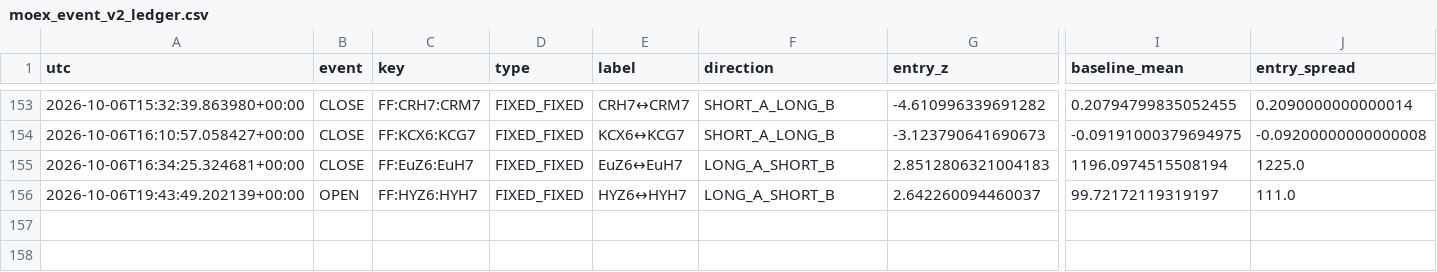
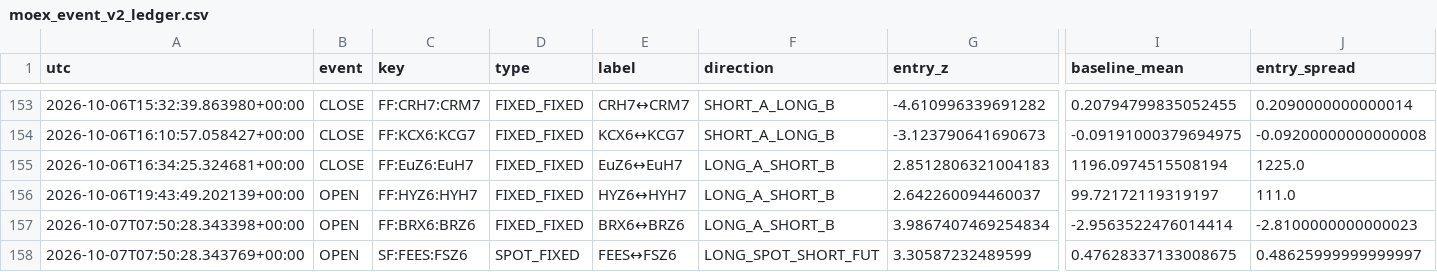
Before and after one commit to actforfoto-rgb/ETRN, a CSV file: NORM_LAB/ARBITRAGE_RADAR/production/event_state/moex_event_v2_ledger.csv, drawn as a sheet; only a part is shown, gaps mark what is left out; rows hold the shown columns only; the diff names each change by its address in the sheet, - before the commit and + after, or states it on an @@ line.

```diff
--- a/NORM_LAB/ARBITRAGE_RADAR/production/event_state/moex_event_v2_ledger.csv
+++ b/NORM_LAB/ARBITRAGE_RADAR/production/event_state/moex_event_v2_ledger.csv
+row 157: 2026-10-07T07:50:28.343398+00:00 | OPEN | FF:BRX6:BRZ6 | FIXED_FIXED | BRX6↔BRZ6 | LONG_A_SHORT_B | 3.9867407469254834 | -2.9563522476014414 | -2.8100000000000023
+row 158: 2026-10-07T07:50:28.343769+00:00 | OPEN | SF:FEES:FSZ6 | SPOT_FIXED | FEES↔FSZ6 | LONG_SPOT_SHORT_FUT | 3.30587232489599 | 0.47628337133008675 | 0.48625999999999997
```
Also changed, not shown: NORM_LAB/ARBITRAGE_RADAR/production/event_state/moex_calendar_page_universe_timeseries.csv, NORM_LAB/ARBITRAGE_RADAR/production/event_state/si_calendar_effective_v2_timeseries.csv, 15 other files.
